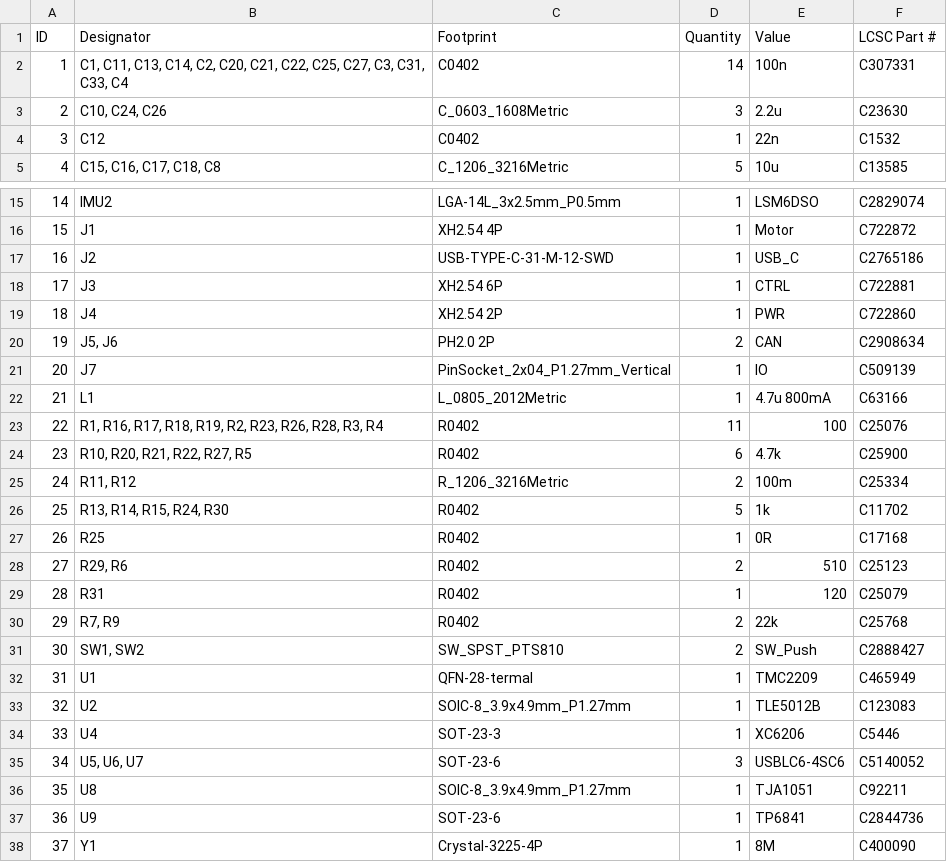
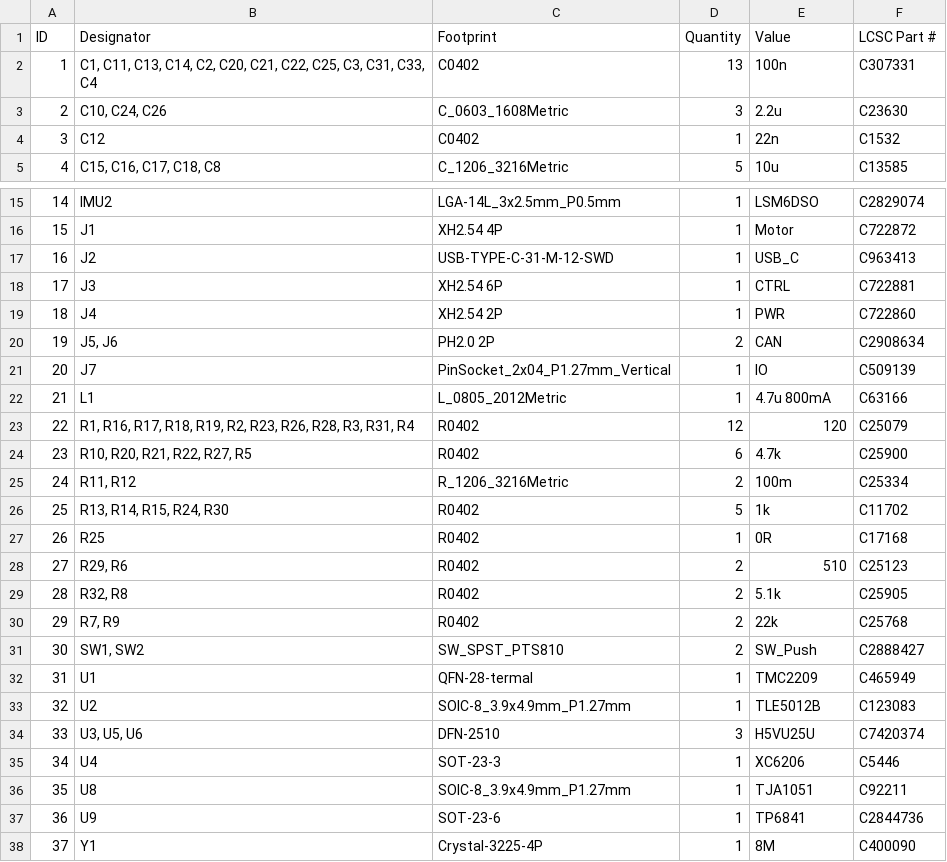
Before and after one commit to creapunk/CLN-ClosedLoopNemaDriver, a CSV file: hardware/CLN17-V1/production/BoM.csv, drawn as a sheet; only a part is shown, gaps mark what is left out.

```diff
--- a/hardware/CLN17-V1/production/BoM.csv
+++ b/hardware/CLN17-V1/production/BoM.csv
@@ -1,3 +1,3 @@
 ID	Designator	Footprint	Quantity	Value	LCSC Part #
-1	C1, C11, C13, C14, C2, C20, C21, C22, C25, C27, C3, C31, C33, C4	C0402	14	100n	C307331
+1	C1, C11, C13, C14, C2, C20, C21, C22, C25, C3, C31, C33, C4	C0402	13	100n	C307331
 2	C10, C24, C26	C_0603_1608Metric	3	2.2u	C23630
@@ -16,3 +16,3 @@ ID	Designator	Footprint	Quantity	Value	LCSC Part #
 15	J1	XH2.54 4P	1	Motor	C722872
-16	J2	USB-TYPE-C-31-M-12-SWD	1	USB_C	C2765186
+16	J2	USB-TYPE-C-31-M-12-SWD	1	USB_C	C963413
 17	J3	XH2.54 6P	1	CTRL	C722881
@@ -22,3 +22,3 @@ ID	Designator	Footprint	Quantity	Value	LCSC Part #
 21	L1	L_0805_2012Metric	1	4.7u 800mA	C63166
-22	R1, R16, R17, R18, R19, R2, R23, R26, R28, R3, R4	R0402	11	100	C25076
+22	R1, R16, R17, R18, R19, R2, R23, R26, R28, R3, R31, R4	R0402	12	120	C25079
 23	R10, R20, R21, R22, R27, R5	R0402	6	4.7k	C25900
@@ -28,3 +28,3 @@ ID	Designator	Footprint	Quantity	Value	LCSC Part #
 27	R29, R6	R0402	2	510	C25123
-28	R31	R0402	1	120	C25079
+28	R32, R8	R0402	2	5.1k	C25905
 29	R7, R9	R0402	2	22k	C25768
@@ -33,4 +33,4 @@ ID	Designator	Footprint	Quantity	Value	LCSC Part #
 32	U2	SOIC-8_3.9x4.9mm_P1.27mm	1	TLE5012B	C123083
-33	U4	SOT-23-3	1	XC6206	C5446
-34	U5, U6, U7	SOT-23-6	3	USBLC6-4SC6	C5140052
+33	U3, U5, U6	DFN-2510	3	H5VU25U	C7420374
+34	U4	SOT-23-3	1	XC6206	C5446
 35	U8	SOIC-8_3.9x4.9mm_P1.27mm	1	TJA1051	C92211
```
Also changed, not shown: hardware/CLN17-V1/production/Pos.csv, 9 other files.
